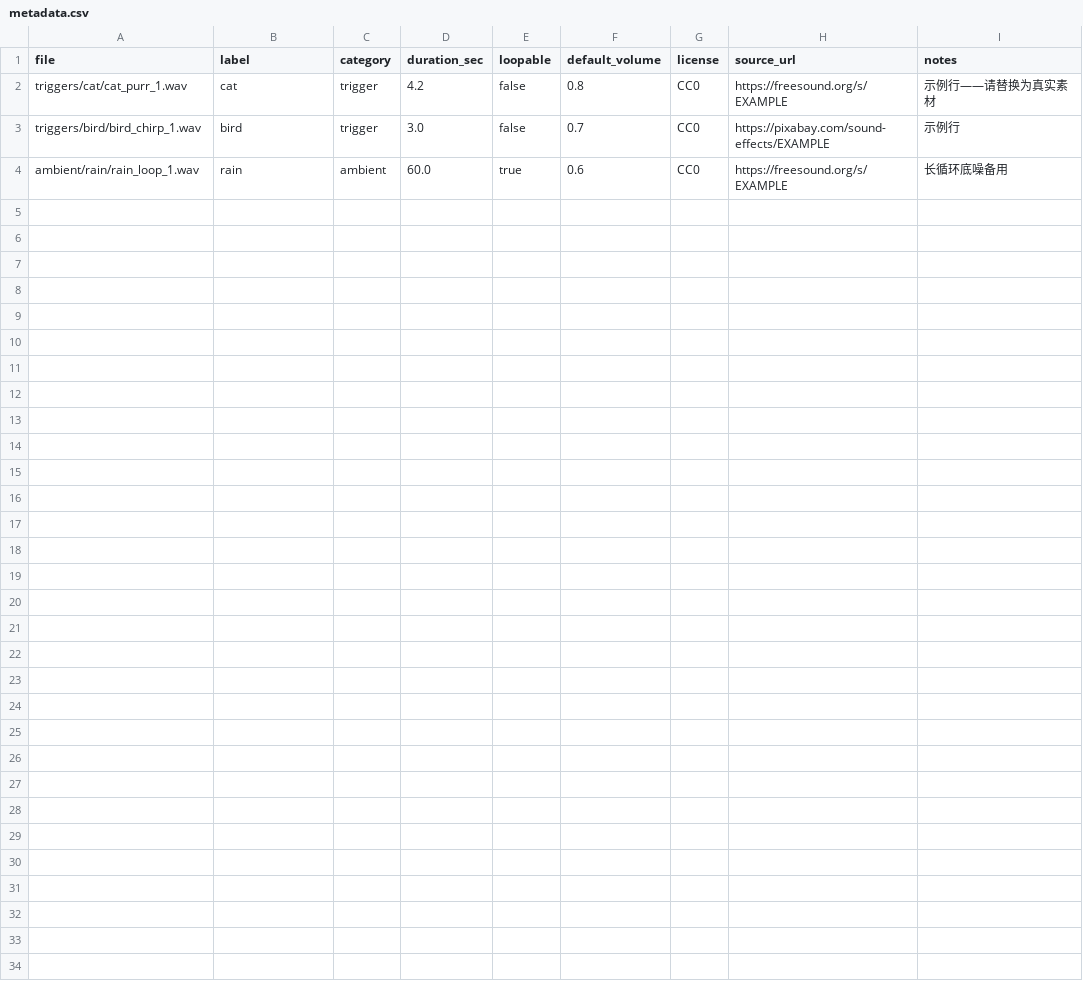
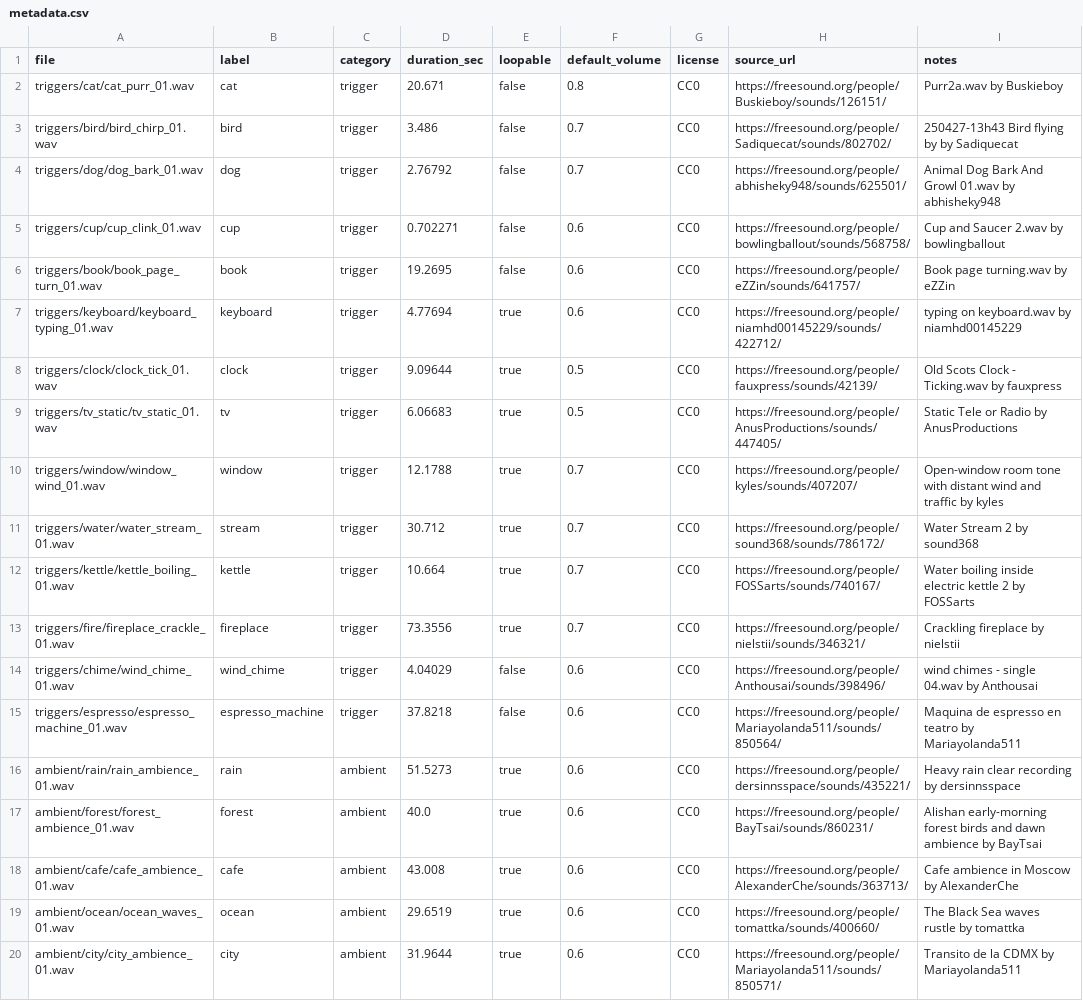
Before and after one commit to VLP-Course-Design/Asmr-Creater, a CSV file: sounds/metadata.csv, drawn as a sheet.

```diff
--- a/sounds/metadata.csv
+++ b/sounds/metadata.csv
@@ -1,4 +1,20 @@
 file,label,category,duration_sec,loopable,default_volume,license,source_url,notes
-triggers/cat/cat_purr_1.wav,cat,trigger,4.2,false,0.8,CC0,https://freesound.org/s/EXAMPLE,示例行——请替换为真实素材
-triggers/bird/bird_chirp_1.wav,bird,trigger,3.0,false,0.7,CC0,https://pixabay.com/sound-effects/EXAMPLE,示例行
-ambient/rain/rain_loop_1.wav,rain,ambient,60.0,true,0.6,CC0,https://freesound.org/s/EXAMPLE,长循环底噪备用
+triggers/cat/cat_purr_01.wav,cat,trigger,20.671,false,0.8,CC0,https://freesound.org/people/Buskieboy/sounds/126151/,Purr2a.wav by Buskieboy
+triggers/bird/bird_chirp_01.wav,bird,trigger,3.486,false,0.7,CC0,https://freesound.org/people/Sadiquecat/sounds/802702/,250427-13h43 Bird flying by by Sadiquecat
+triggers/dog/dog_bark_01.wav,dog,trigger,2.76792,false,0.7,CC0,https://freesound.org/people/abhisheky948/sounds/625501/,Animal Dog Bark And Growl 01.wav by abhisheky948
+triggers/cup/cup_clink_01.wav,cup,trigger,0.702271,false,0.6,CC0,https://freesound.org/people/bowlingballout/sounds/568758/,Cup and Saucer 2.wav by bowlingballout
+triggers/book/book_page_turn_01.wav,book,trigger,19.2695,false,0.6,CC0,https://freesound.org/people/eZZin/sounds/641757/,Book page turning.wav by eZZin
+triggers/keyboard/keyboard_typing_01.wav,keyboard,trigger,4.77694,true,0.6,CC0,https://freesound.org/people/niamhd00145229/sounds/422712/,typing on keyboard.wav by niamhd00145229
+triggers/clock/clock_tick_01.wav,clock,trigger,9.09644,true,0.5,CC0,https://freesound.org/people/fauxpress/sounds/42139/,Old Scots Clock - Ticking.wav by fauxpress
+triggers/tv_static/tv_static_01.wav,tv,trigger,6.06683,true,0.5,CC0,https://freesound.org/people/AnusProductions/sounds/447405/,Static Tele or Radio by AnusProductions
+triggers/window/window_wind_01.wav,window,trigger,12.1788,true,0.7,CC0,https://freesound.org/people/kyles/sounds/407207/,Open-window room tone with distant wind and traffic by kyles
+triggers/water/water_stream_01.wav,stream,trigger,30.712,true,0.7,CC0,https://freesound.org/people/sound368/sounds/786172/,Water Stream 2 by sound368
+triggers/kettle/kettle_boiling_01.wav,kettle,trigger,10.664,true,0.7,CC0,https://freesound.org/people/FOSSarts/sounds/740167/,Water boiling inside electric kettle 2 by FOSSarts
+triggers/fire/fireplace_crackle_01.wav,fireplace,trigger,73.3556,true,0.7,CC0,https://freesound.org/people/nielstii/sounds/346321/,Crackling fireplace by nielstii
+triggers/chime/wind_chime_01.wav,wind_chime,trigger,4.04029,false,0.6,CC0,https://freesound.org/people/Anthousai/sounds/398496/,wind chimes - single 04.wav by Anthousai
+triggers/espresso/espresso_machine_01.wav,espresso_machine,trigger,37.8218,false,0.6,CC0,https://freesound.org/people/Mariayolanda511/sounds/850564/,Maquina de espresso en teatro by Mariayolanda511
+ambient/rain/rain_ambience_01.wav,rain,ambient,51.5273,true,0.6,CC0,https://freesound.org/people/dersinnsspace/sounds/435221/,Heavy rain clear recording by dersinnsspace
+ambient/forest/forest_ambience_01.wav,forest,ambient,40.0,true,0.6,CC0,https://freesound.org/people/BayTsai/sounds/860231/,Alishan early-morning forest birds and dawn ambience by BayTsai
+ambient/cafe/cafe_ambience_01.wav,cafe,ambient,43.008,true,0.6,CC0,https://freesound.org/people/AlexanderChe/sounds/363713/,Cafe ambience in Moscow by AlexanderChe
+ambient/ocean/ocean_waves_01.wav,ocean,ambient,29.6519,true,0.6,CC0,https://freesound.org/people/tomattka/sounds/400660/,The Black Sea waves rustle by tomattka
+ambient/city/city_ambience_01.wav,city,ambient,31.9644,true,0.6,CC0,https://freesound.org/people/Mariayolanda511/sounds/850571/,Transito de la CDMX by Mariayolanda511
```
Also changed, not shown: 1 other file.
